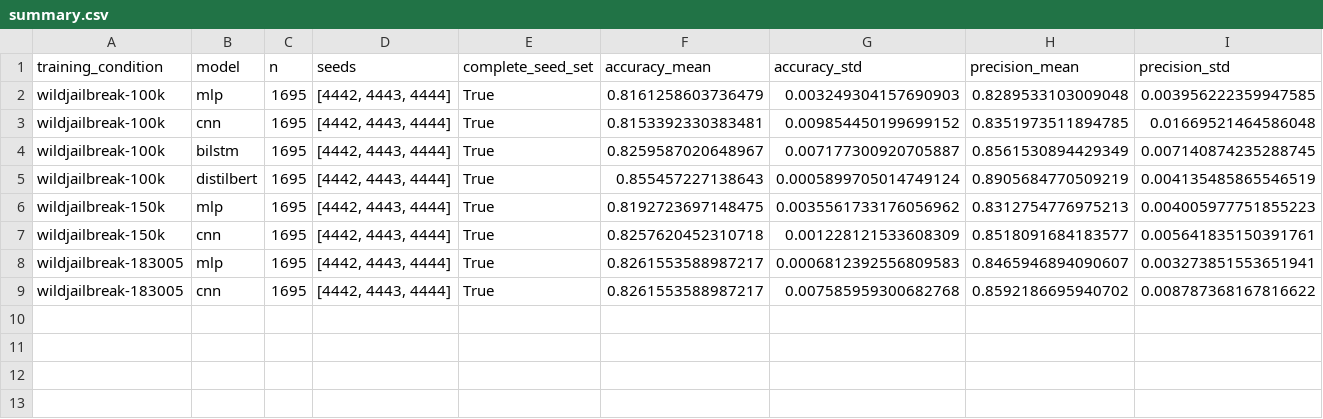
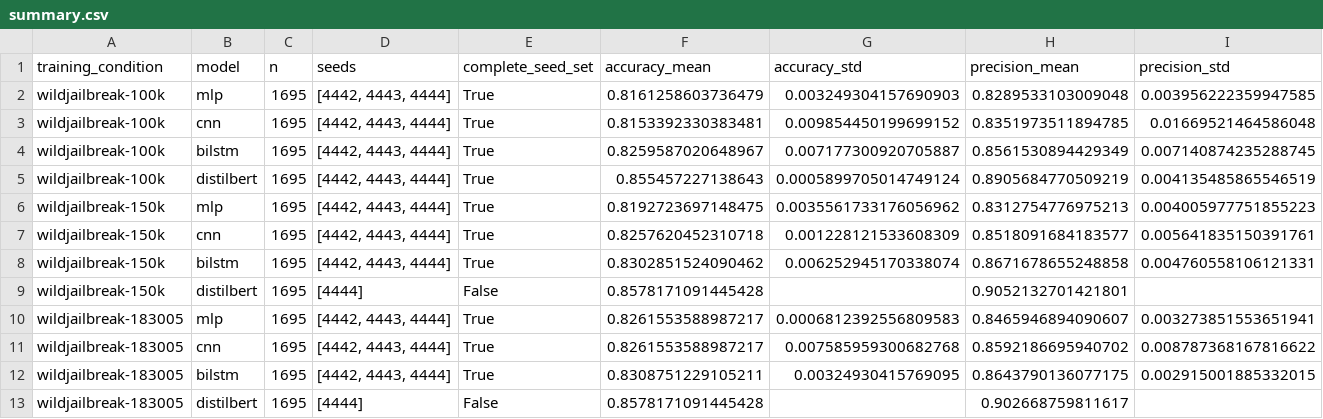
Before and after one commit to Deep-Axe/llm-prompt-detection, a CSV file: results/transfer/wildguardmix-transfer/summary.csv, drawn as a sheet; only a part is shown; rows hold the shown columns only; the diff names each change by its address in the sheet, - before the commit and + after, or states it on an @@ line.

Commit message:
Record WildGuardMix transfer results for wildjailbreak-183005 BiLSTM

```diff
--- a/results/transfer/wildguardmix-transfer/summary.csv
+++ b/results/transfer/wildguardmix-transfer/summary.csv
+row 8: wildjailbreak-150k | bilstm | 1695 | [4442, 4443, 4444] | True | 0.8302851524090462 | 0.006252945170338074 | 0.8671678655248858 | 0.004760558106121331
+row 9: wildjailbreak-150k | distilbert | 1695 | [4444] | False | 0.8578171091445428 |  | 0.9052132701421801
+row 12: wildjailbreak-183005 | bilstm | 1695 | [4442, 4443, 4444] | True | 0.8308751229105211 | 0.00324930415769095 | 0.8643790136077175 | 0.002915001885332015
+row 13: wildjailbreak-183005 | distilbert | 1695 | [4444] | False | 0.8578171091445428 |  | 0.902668759811617
```
Also changed, not shown: 4 other files.
